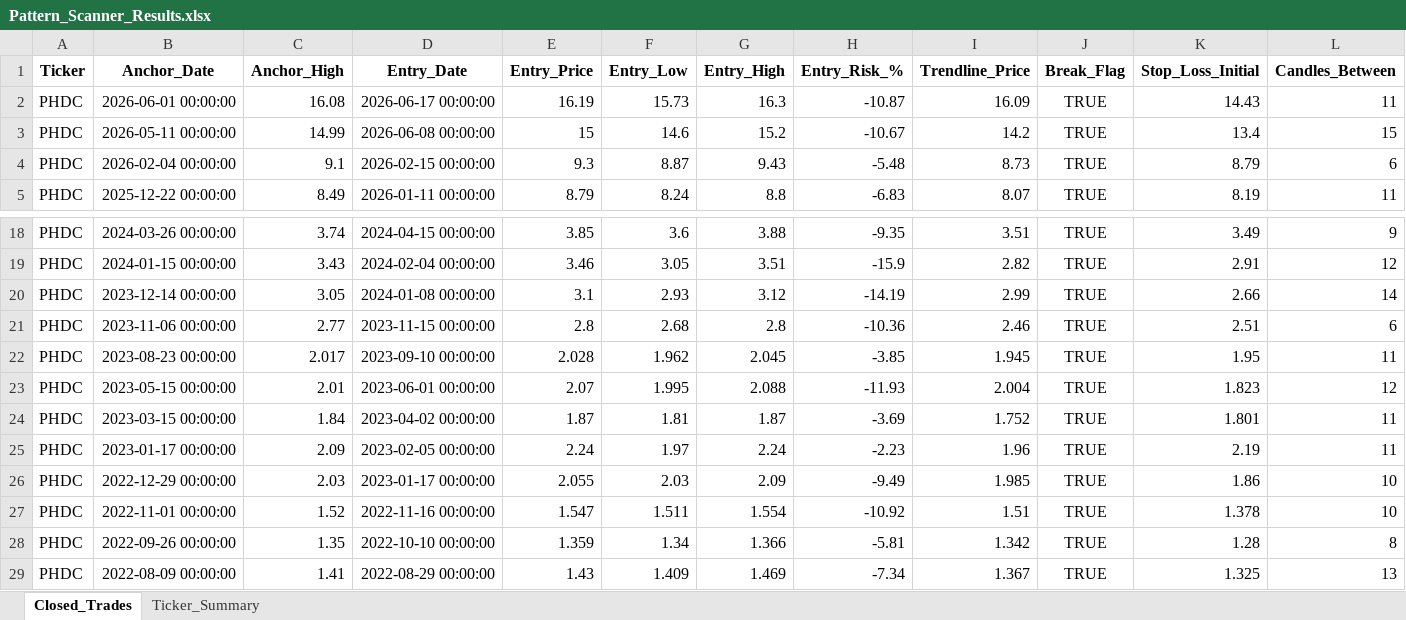
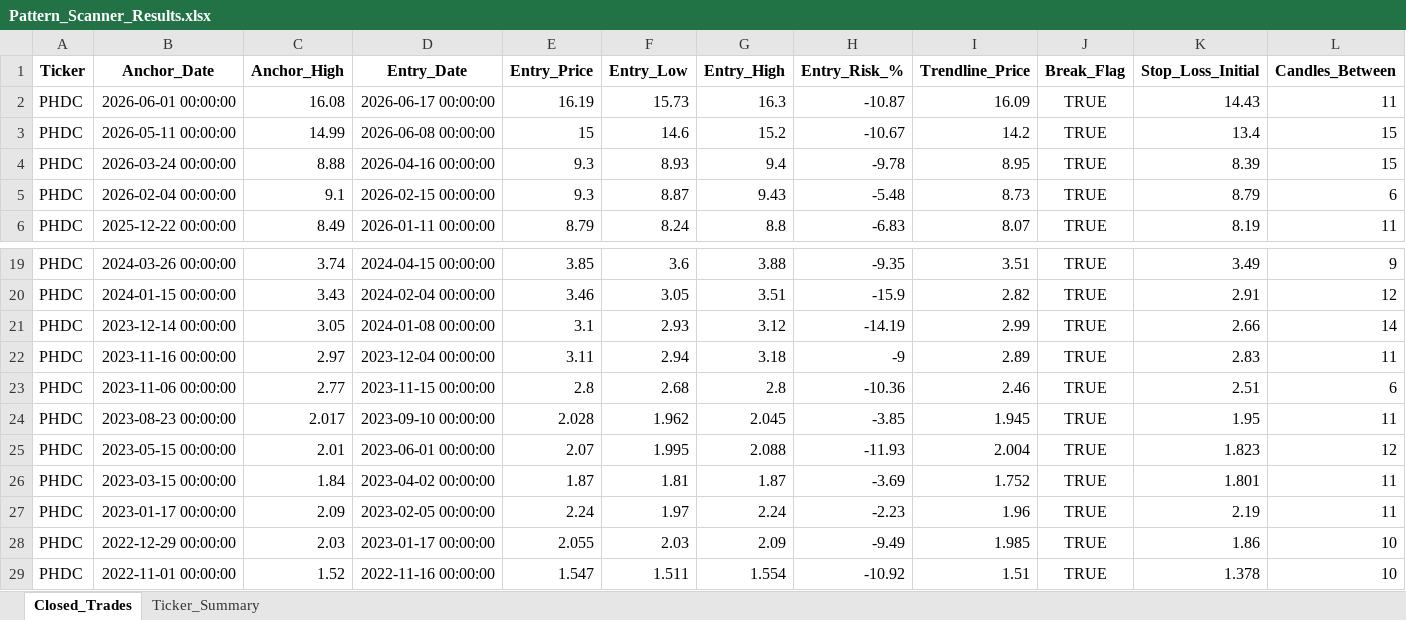
Before and after one commit to vancedmazen-art/stock_dashboard, an Excel workbook: Pattern_Scanner_Results.xlsx, sheet Closed_Trades, drawn as a sheet; only a part is shown, gaps mark what is left out; the shorter side is filled out with more unchanged rows; values as stored, in another font and other column widths than the file's, no borders; rows hold the shown columns only; the diff names each change by its address in the sheet, - before the commit and + after, or states it on an @@ line.

Commit message:
Update Pattern_Scanner_Results.xlsx 2026-07-08 12:34:23.237360

```diff
--- a/Pattern_Scanner_Results.xlsx (sheet Closed_Trades)
+++ b/Pattern_Scanner_Results.xlsx (sheet Closed_Trades)
+row 4: PHDC | 2026-03-24 00:00:00 | 8.88 | 2026-04-16 00:00:00 | 9.3 | 8.93 | 9.4 | -9.78 | 8.95 | TRUE | 8.39 | 15
+row 22: PHDC | 2023-11-16 00:00:00 | 2.97 | 2023-12-04 00:00:00 | 3.11 | 2.94 | 3.18 | -9 | 2.89 | TRUE | 2.83 | 11
```
Also changed, not shown: sheet Ticker_Summary.
